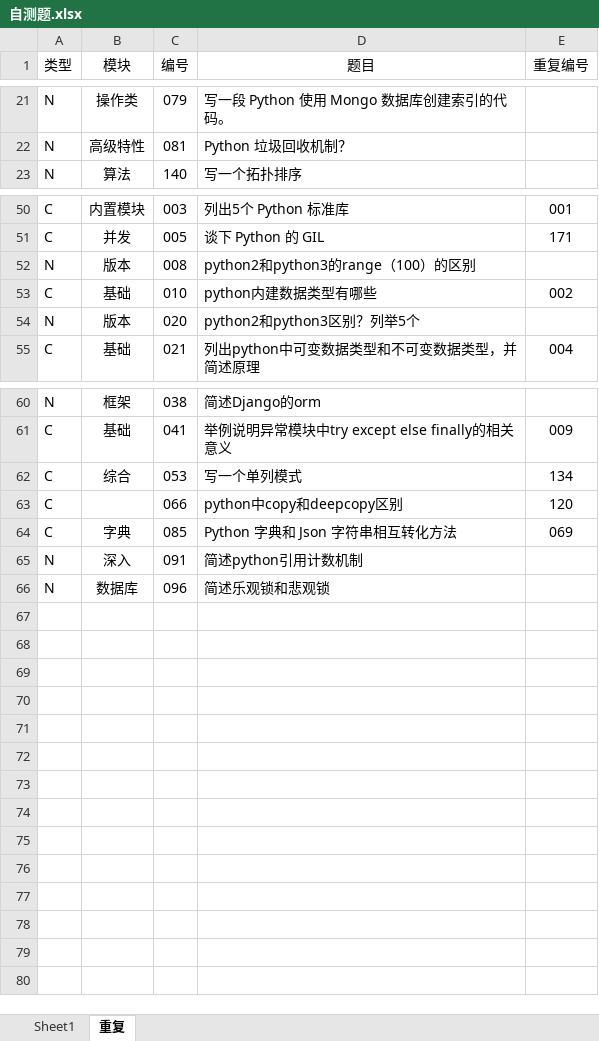
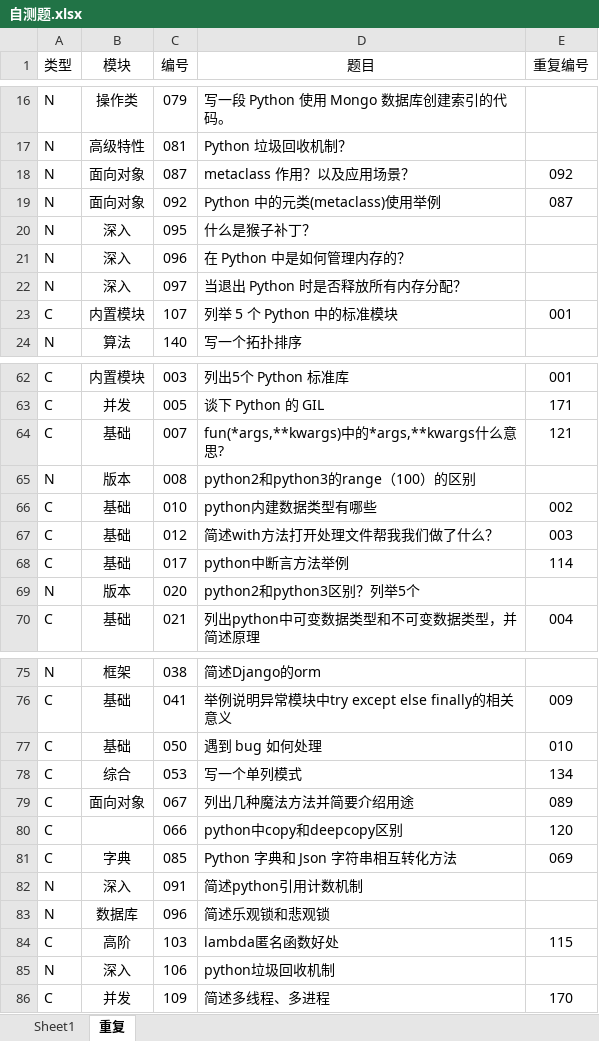
Before and after one commit to GregoryShen/00-Python, an Excel workbook: 017 面试题/自测题.xlsx, sheet 重复, drawn as a sheet; only a part is shown, gaps mark what is left out; values as stored, in another font and other column widths than the file's, no borders; the diff covers the shown part only; the diff names each change by its address in the sheet, - before the commit and + after, or states it on an @@ line.

Commit message:
继续完善

```diff
--- a/017 面试题/自测题.xlsx (sheet 重复)
+++ b/017 面试题/自测题.xlsx (sheet 重复)
+row 18: N | 面向对象 | 087 | metaclass 作用？以及应用场景？ | 092
+row 19: N | 面向对象 | 092 | Python 中的元类(metaclass)使用举例 | 087
+row 20: N | 深入 | 095 | 什么是猴子补丁？
+row 21: N | 深入 | 096 | 在 Python 中是如何管理内存的？
+row 22: N | 深入 | 097 | 当退出 Python 时是否释放所有内存分配？
+row 23: C | 内置模块 | 107 | 列举 5 个 Python 中的标准模块 | 001
+row 64: C | 基础 | 007 | fun(*args,**kwargs)中的*args,**kwargs什么意思? | 121
+row 67: C | 基础 | 012 | 简述with方法打开处理文件帮我我们做了什么？ | 003
+row 68: C | 基础 | 017 | python中断言方法举例 | 114
+row 77: C | 基础 | 050 | 遇到 bug 如何处理 | 010
+row 79: C | 面向对象 | 067 | 列出几种魔法方法并简要介绍用途 | 089
+row 84: C | 高阶 | 103 | lambda匿名函数好处 | 115
+row 85: N | 深入 | 106 | python垃圾回收机制
+row 86: C | 并发 | 109 | 简述多线程、多进程 | 170
```
Also changed, not shown: 6 added rows, 8 moved rows and 4 edited cells elsewhere in this sheet, sheet Sheet1, hidden cells.
